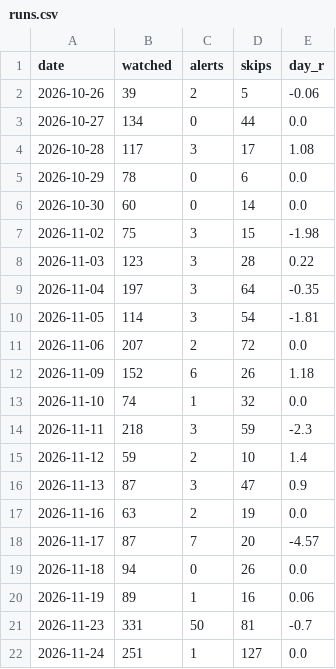
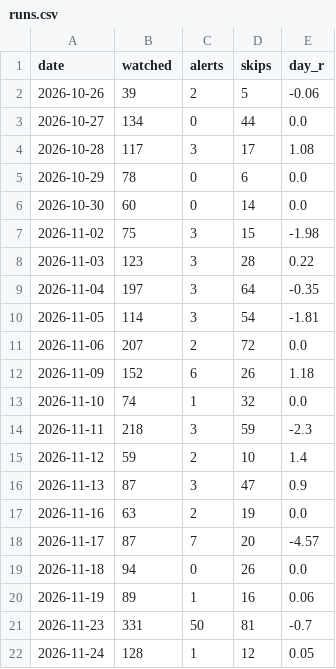
Before and after one commit to idodoshnit-cmyk/roger-alerts, a CSV file: log/runs.csv, drawn as a sheet.

```diff
--- a/log/runs.csv
+++ b/log/runs.csv
@@ -21,2 +21,2 @@ date,watched,alerts,skips,day_r
 2026-11-23,331,50,81,-0.7
-2026-11-24,251,1,127,0.0
+2026-11-24,128,1,12,0.05
```
Also changed, not shown: log/decisions.csv, 1 other file.
